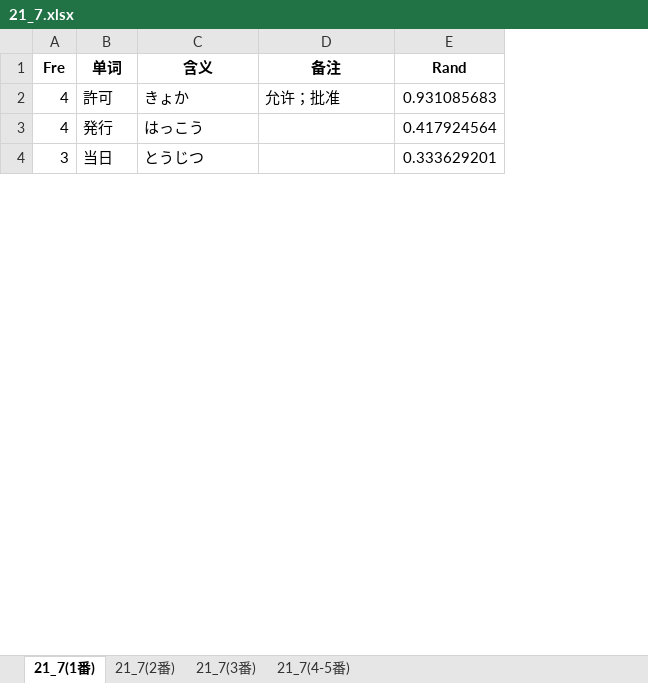
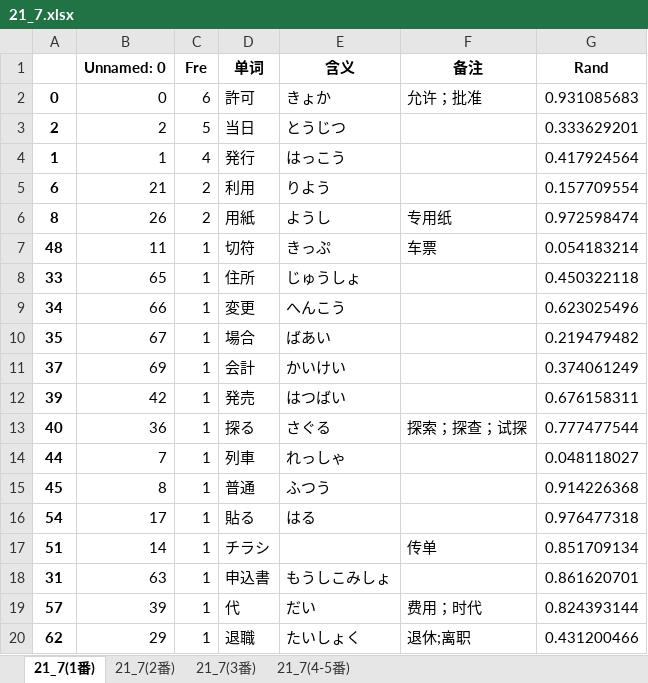
Before and after one commit to njxuxiao/2025_12, an Excel workbook: LISTEN/Script/21_7/21_7.xlsx, sheet 21_7(1番), drawn as a sheet; only a part is shown; values as stored, in another font and other column widths than the file's, no borders; removed rows and columns are numbered as before the commit, all else as after; the diff covers the shown part only; the diff names each change by its address in the sheet, - before the commit and + after, or states it on an @@ line.

Commit message:
listen word 21_7_1

```diff
--- a/LISTEN/Script/21_7/21_7.xlsx (sheet 21_7(1番))
+++ b/LISTEN/Script/21_7/21_7.xlsx (sheet 21_7(1番))
+column A, row 2: 0; row 4: 1
+column B (Unnamed: 0), row 2: 0; row 4: 1
-C2 (Fre): 4
+C2 (Fre): 6
+row 3: 2 | 2 | 5 | 当日 | とうじつ |  | 0.333629201
-row 4: 3 | 当日 | とうじつ |  | 0.333629201
+row 5: 6 | 21 | 2 | 利用 | りよう |  | 0.157709554
+row 6: 8 | 26 | 2 | 用紙 | ようし | 专用纸 | 0.972598474
+row 7: 48 | 11 | 1 | 切符 | きっぷ | 车票 | 0.054183214
+row 8: 33 | 65 | 1 | 住所 | じゅうしょ |  | 0.450322118
+row 9: 34 | 66 | 1 | 変更 | へんこう |  | 0.623025496
+row 10: 35 | 67 | 1 | 場合 | ばあい |  | 0.219479482
+row 11: 37 | 69 | 1 | 会計 | かいけい |  | 0.374061249
+row 12: 39 | 42 | 1 | 発売 | はつばい |  | 0.676158311
+row 13: 40 | 36 | 1 | 探る | さぐる | 探索；探查；试探 | 0.777477544
+row 14: 44 | 7 | 1 | 列車 | れっしゃ |  | 0.048118027
+row 15: 45 | 8 | 1 | 普通 | ふつう |  | 0.914226368
+row 16: 54 | 17 | 1 | 貼る | はる |  | 0.976477318
+row 17: 51 | 14 | 1 | チラシ |  | 传单 | 0.851709134
+row 18: 31 | 63 | 1 | 申込書 | もうしこみしょ |  | 0.861620701
+row 19: 57 | 39 | 1 | 代 | だい | 费用；时代 | 0.824393144
+row 20: 62 | 29 | 1 | 退職 | たいしょく | 退休;离职 | 0.431200466
```
Also changed, not shown: 18 added rows, 34 removed rows and 29 moved rows elsewhere in this sheet, sheet 21_7(4-5番), sheet 21_7(2番), sheet 21_7(3番), 3 other files.
